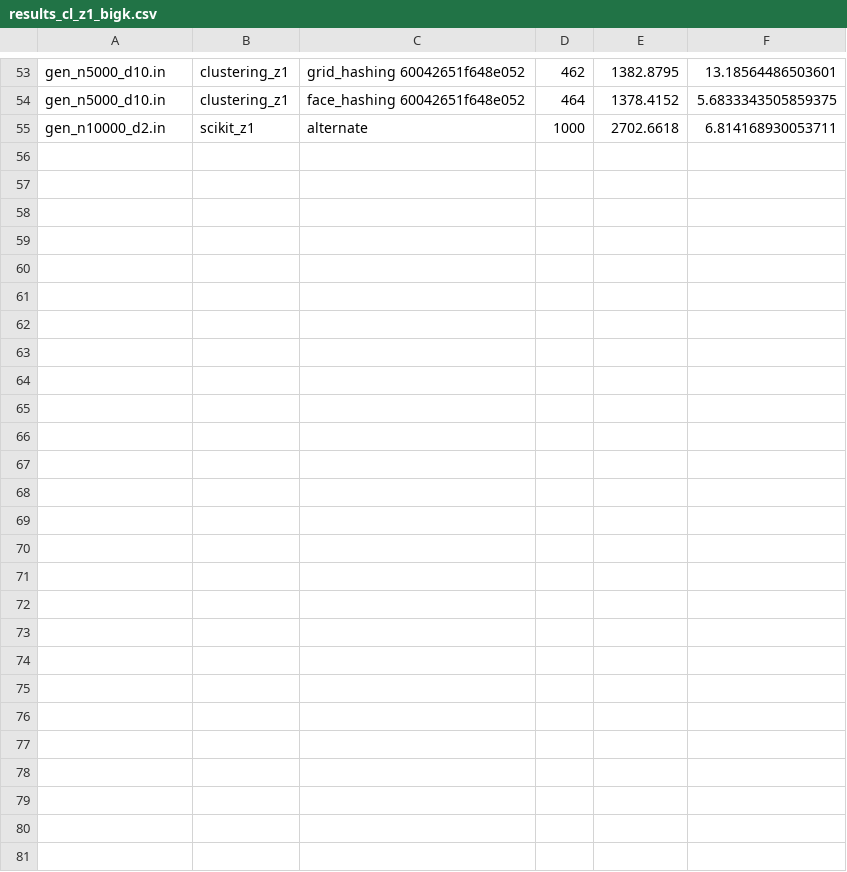
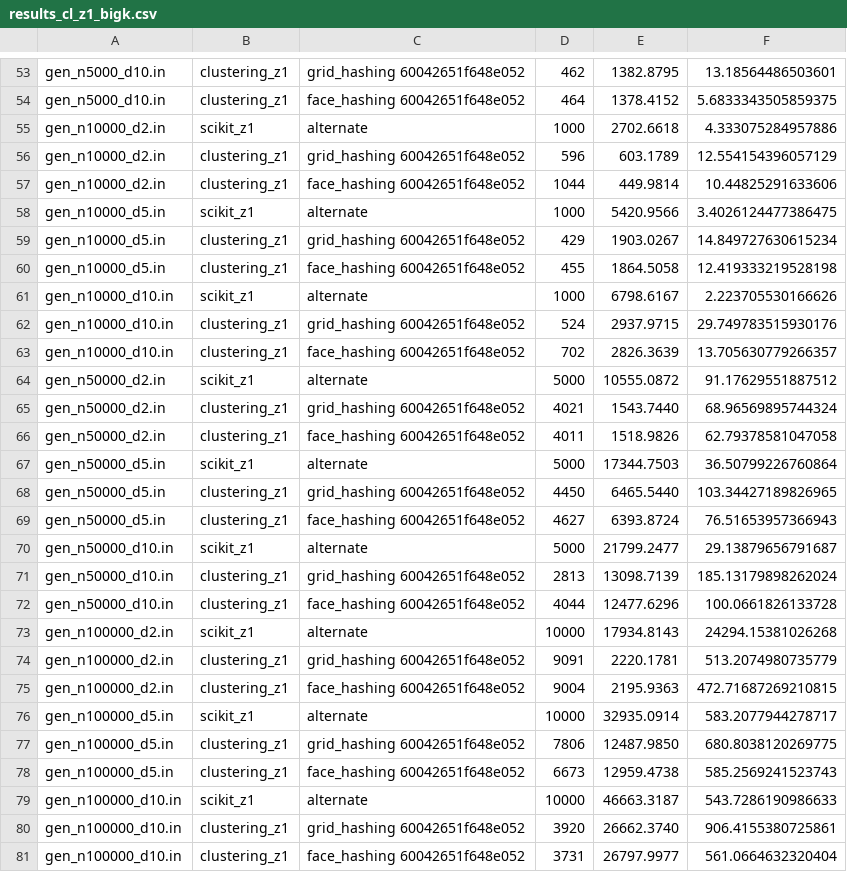
Before and after one commit to 5K1PY/parallel-clustering, a CSV file: results_cl_z1_bigk.csv, drawn as a sheet; only a part is shown, gaps mark what is left out.

Commit message:
Results: Clustering z1 big k part 2

```diff
--- a/results_cl_z1_bigk.csv
+++ b/results_cl_z1_bigk.csv
@@ -54,2 +54,28 @@ gen_n5000_d10.in,clustering_z1,grid_hashing 60042651f648e052,462,1382.8795,13.18
 gen_n5000_d10.in,clustering_z1,face_hashing 60042651f648e052,464,1378.4152,5.6833343505859375
-gen_n10000_d2.in,scikit_z1,alternate,1000,2702.6618,6.814168930053711
+gen_n10000_d2.in,scikit_z1,alternate,1000,2702.6618,4.333075284957886
+gen_n10000_d2.in,clustering_z1,grid_hashing 60042651f648e052,596,603.1789,12.554154396057129
+gen_n10000_d2.in,clustering_z1,face_hashing 60042651f648e052,1044,449.9814,10.44825291633606
+gen_n10000_d5.in,scikit_z1,alternate,1000,5420.9566,3.4026124477386475
+gen_n10000_d5.in,clustering_z1,grid_hashing 60042651f648e052,429,1903.0267,14.849727630615234
+gen_n10000_d5.in,clustering_z1,face_hashing 60042651f648e052,455,1864.5058,12.419333219528198
+gen_n10000_d10.in,scikit_z1,alternate,1000,6798.6167,2.223705530166626
+gen_n10000_d10.in,clustering_z1,grid_hashing 60042651f648e052,524,2937.9715,29.749783515930176
+gen_n10000_d10.in,clustering_z1,face_hashing 60042651f648e052,702,2826.3639,13.705630779266357
+gen_n50000_d2.in,scikit_z1,alternate,5000,10555.0872,91.17629551887512
+gen_n50000_d2.in,clustering_z1,grid_hashing 60042651f648e052,4021,1543.7440,68.96569895744324
+gen_n50000_d2.in,clustering_z1,face_hashing 60042651f648e052,4011,1518.9826,62.79378581047058
+gen_n50000_d5.in,scikit_z1,alternate,5000,17344.7503,36.50799226760864
+gen_n50000_d5.in,clustering_z1,grid_hashing 60042651f648e052,4450,6465.5440,103.34427189826965
+gen_n50000_d5.in,clustering_z1,face_hashing 60042651f648e052,4627,6393.8724,76.51653957366943
+gen_n50000_d10.in,scikit_z1,alternate,5000,21799.2477,29.13879656791687
+gen_n50000_d10.in,clustering_z1,grid_hashing 60042651f648e052,2813,13098.7139,185.13179898262024
+gen_n50000_d10.in,clustering_z1,face_hashing 60042651f648e052,4044,12477.6296,100.0661826133728
+gen_n100000_d2.in,scikit_z1,alternate,10000,17934.8143,24294.15381026268
+gen_n100000_d2.in,clustering_z1,grid_hashing 60042651f648e052,9091,2220.1781,513.2074980735779
+gen_n100000_d2.in,clustering_z1,face_hashing 60042651f648e052,9004,2195.9363,472.71687269210815
+gen_n100000_d5.in,scikit_z1,alternate,10000,32935.0914,583.2077944278717
+gen_n100000_d5.in,clustering_z1,grid_hashing 60042651f648e052,7806,12487.9850,680.8038120269775
+gen_n100000_d5.in,clustering_z1,face_hashing 60042651f648e052,6673,12959.4738,585.2569241523743
+gen_n100000_d10.in,scikit_z1,alternate,10000,46663.3187,543.7286190986633
+gen_n100000_d10.in,clustering_z1,grid_hashing 60042651f648e052,3920,26662.3740,906.4155380725861
+gen_n100000_d10.in,clustering_z1,face_hashing 60042651f648e052,3731,26797.9977,561.0664632320404
```
